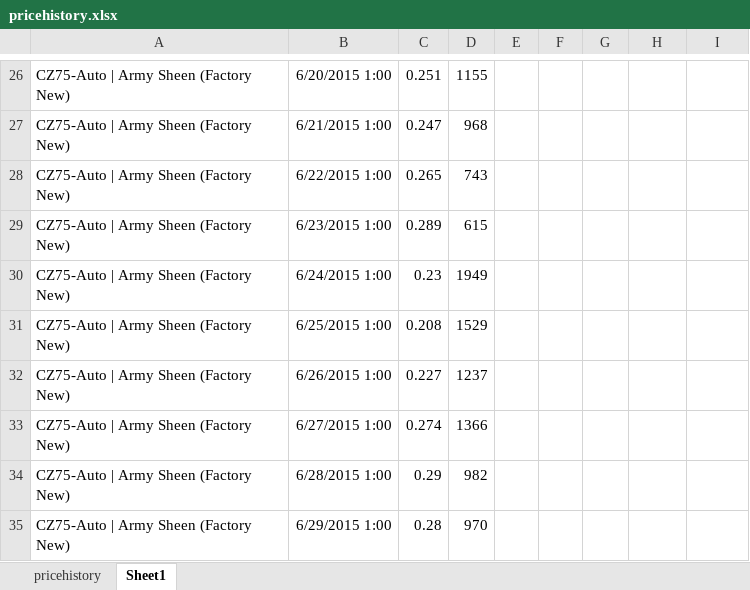
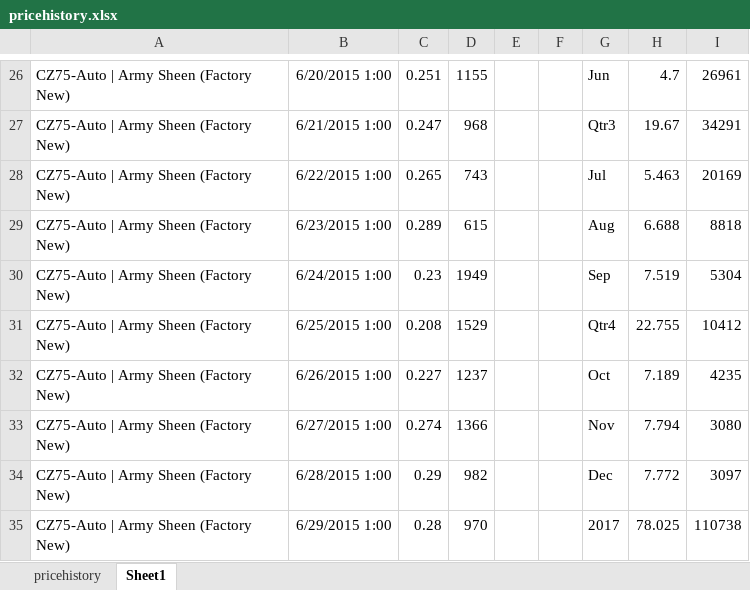
Before and after one commit to louiec3/csgo-skins-data, an Excel workbook: pricehistory.xlsx, sheet Sheet1, drawn as a sheet; only a part is shown, gaps mark what is left out; values as stored, in another font and other column widths than the file's, no borders; charts and pictures not drawn; the diff covers the shown part only; the diff names each change by its address in the sheet, - before the commit and + after, or states it on an @@ line.

```diff
--- a/pricehistory.xlsx (sheet Sheet1)
+++ b/pricehistory.xlsx (sheet Sheet1)
-G26: (empty)
+G26: Jun
-H26: (empty)
+H26: 4.7
-I26: (empty)
+I26: 26961
-G27: (empty)
+G27: Qtr3
-H27: (empty)
+H27: 19.67
-I27: (empty)
+I27: 34291
-G28: (empty)
+G28: Jul
-H28: (empty)
+H28: 5.463
-I28: (empty)
+I28: 20169
-G29: (empty)
+G29: Aug
-H29: (empty)
+H29: 6.688
-I29: (empty)
+I29: 8818
-G30: (empty)
+G30: Sep
-H30: (empty)
+H30: 7.519
-I30: (empty)
+I30: 5304
-G31: (empty)
+G31: Qtr4
-H31: (empty)
+H31: 22.755
-I31: (empty)
+I31: 10412
-G32: (empty)
+G32: Oct
-H32: (empty)
+H32: 7.189
-I32: (empty)
+I32: 4235
-G33: (empty)
+G33: Nov
-H33: (empty)
+H33: 7.794
-I33: (empty)
+I33: 3080
-G34: (empty)
+G34: Dec
-H34: (empty)
+H34: 7.772
-I34: (empty)
+I34: 3097
-G35: (empty)
+G35: 2017
-H35: (empty)
+H35: 78.025
-I35: (empty)
+I35: 110738
```
Also changed, not shown: 352 edited cells elsewhere in this sheet, charts or pictures, 4 other files.
